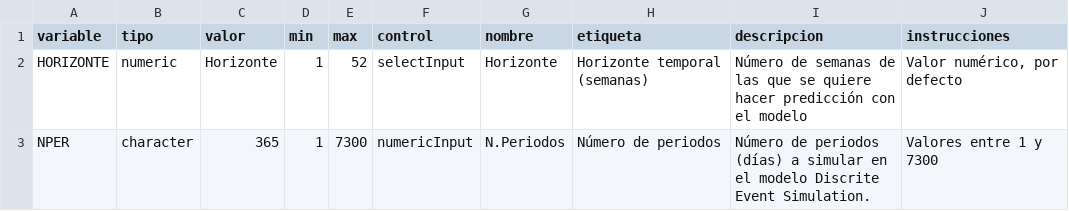
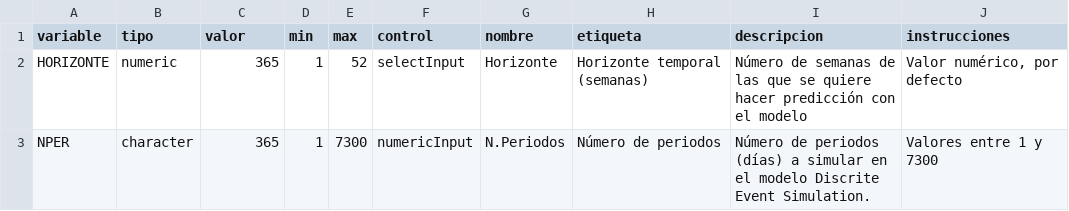
Before and after one commit to URJCDSLab/CitizenLab-Research-and-Development, a CSV file: casos_urjc/notebooks/V_model_operation/25_listas_espera/cu_25_step_01_input/VARIABLES.csv, drawn as a sheet.

```diff
--- a/casos_urjc/notebooks/V_model_operation/25_listas_espera/cu_25_step_01_input/VARIABLES.csv
+++ b/casos_urjc/notebooks/V_model_operation/25_listas_espera/cu_25_step_01_input/VARIABLES.csv
@@ -1,3 +1,3 @@
 variable,tipo,valor,min,max,control,nombre,etiqueta,descripcion,instrucciones
-"HORIZONTE","numeric","Horizonte","1","52","selectInput","Horizonte","Horizonte temporal (semanas)","Número de semanas de las que se quiere hacer predicción con el modelo","Valor numérico, por defecto"
+"HORIZONTE","numeric","365","1","52","selectInput","Horizonte","Horizonte temporal (semanas)","Número de semanas de las que se quiere hacer predicción con el modelo","Valor numérico, por defecto"
 "NPER","character","365","1","7300","numericInput","N.Periodos","Número de periodos","Número de periodos (días) a simular en el modelo Discrite Event Simulation.","Valores entre 1 y 7300"
```
Also changed, not shown: 6 other files.
